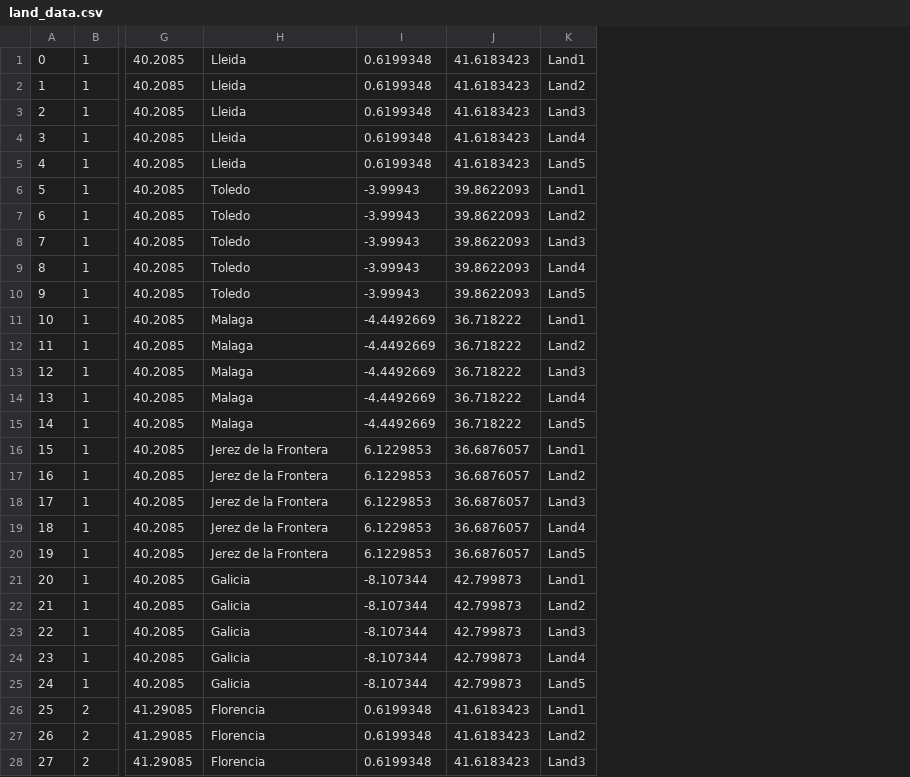
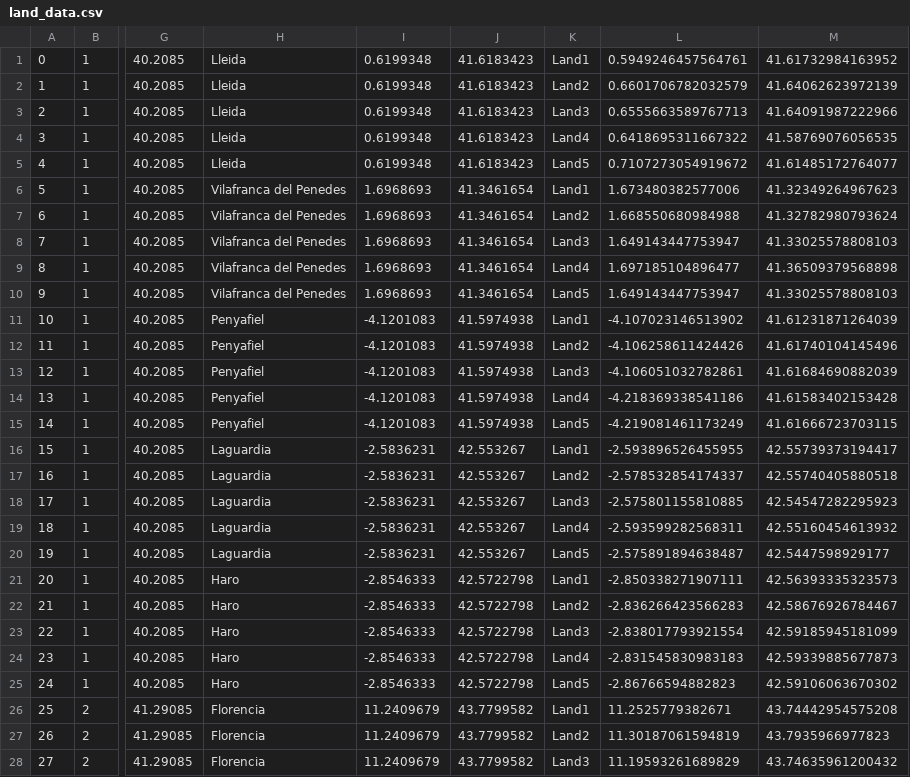
Before and after one commit to Arturito01/AgroRobotSwarm-dashboard, a CSV file: arca/assets/data/land_data.csv, drawn as a sheet; only a part is shown, gaps mark what is left out; removed rows and columns are numbered as before the commit, all else as after; the diff covers the shown part only; the diff names each change by its address in the sheet, - before the commit and + after, or states it on an @@ line.

```diff
--- a/arca/assets/data/land_data.csv
+++ b/arca/assets/data/land_data.csv
-column I, rows 1-28: 0.6199348 | 0.6199348 | 0.6199348 | 0.6199348 | 0.6199348 | -3.99943 | -3.99943 | -3.99943 | -3.99943 | -3.99943 | -4.4492669 | -4.4492669 | -4.4492669 | -4.4492669 | -4.4492669 | 6.1229853 | 6.1229853 | 6.1229853 | 6.1229853 | 6.1229853 | -8.107344 | -8.107344 | -8.107344 | -8.107344 | -8.107344 | 0.6199348 | 0.6199348 | 0.6199348
-column J, rows 1-28: 41.6183423 | 41.6183423 | 41.6183423 | 41.6183423 | 41.6183423 | 39.8622093 | 39.8622093 | 39.8622093 | 39.8622093 | 39.8622093 | 36.718222 | 36.718222 | 36.718222 | 36.718222 | 36.718222 | 36.6876057 | 36.6876057 | 36.6876057 | 36.6876057 | 36.6876057 | 42.799873 | 42.799873 | 42.799873 | 42.799873 | 42.799873 | 41.6183423 | 41.6183423 | 41.6183423
+column I, rows 1-28: 0.6199348 | 0.6199348 | 0.6199348 | 0.6199348 | 0.6199348 | 1.6968693 | 1.6968693 | 1.6968693 | 1.6968693 | 1.6968693 | -4.1201083 | -4.1201083 | -4.1201083 | -4.1201083 | -4.1201083 | -2.5836231 | -2.5836231 | -2.5836231 | -2.5836231 | -2.5836231 | -2.8546333 | -2.8546333 | -2.8546333 | -2.8546333 | -2.8546333 | 11.2409679 | 11.2409679 | 11.2409679
+column J, rows 1-28: 41.6183423 | 41.6183423 | 41.6183423 | 41.6183423 | 41.6183423 | 41.3461654 | 41.3461654 | 41.3461654 | 41.3461654 | 41.3461654 | 41.5974938 | 41.5974938 | 41.5974938 | 41.5974938 | 41.5974938 | 42.553267 | 42.553267 | 42.553267 | 42.553267 | 42.553267 | 42.5722798 | 42.5722798 | 42.5722798 | 42.5722798 | 42.5722798 | 43.7799582 | 43.7799582 | 43.7799582
+column L, rows 1-28: 0.5949246457564761 | 0.6601706782032579 | 0.6555663589767713 | 0.6418695311667322 | 0.7107273054919672 | 1.673480382577006 | 1.668550680984988 | 1.649143447753947 | 1.697185104896477 | 1.649143447753947 | -4.107023146513902 | -4.106258611424426 | -4.106051032782861 | -4.218369338541186 | -4.219081461173249 | -2.593896526455955 | -2.578532854174337 | -2.575801155810885 | -2.593599282568311 | -2.575891894638487 | -2.850338271907111 | -2.836266423566283 | -2.838017793921554 | -2.831545830983183 | -2.86766594882823 | 11.2525779382671 | 11.30187061594819 | 11.19593261689829
+column M, rows 1-28: 41.61732984163952 | 41.64062623972139 | 41.64091987222966 | 41.58769076056535 | 41.61485172764077 | 41.32349264967623 | 41.32782980793624 | 41.33025578808103 | 41.36509379568898 | 41.33025578808103 | 41.61231871264039 | 41.61740104145496 | 41.61684690882039 | 41.61583402153428 | 41.61666723703115 | 42.55739373194417 | 42.55740405880518 | 42.54547282295923 | 42.55160454613932 | 42.5447598929177 | 42.56393335323573 | 42.58676926784467 | 42.59185945181099 | 42.59339885677873 | 42.59106063670302 | 43.74442954575208 | 43.7935966977823 | 43.74635961200432
-H6:H10: Toledo
+H6:H10: Vilafranca del Penedes
-H11:H15: Malaga
+H11:H15: Penyafiel
-H16:H20: Jerez de la Frontera
+H16:H20: Laguardia
-H21:H25: Galicia
+H21:H25: Haro
```
Also changed, not shown: 50 edited cells elsewhere in this file, 14 other files.
